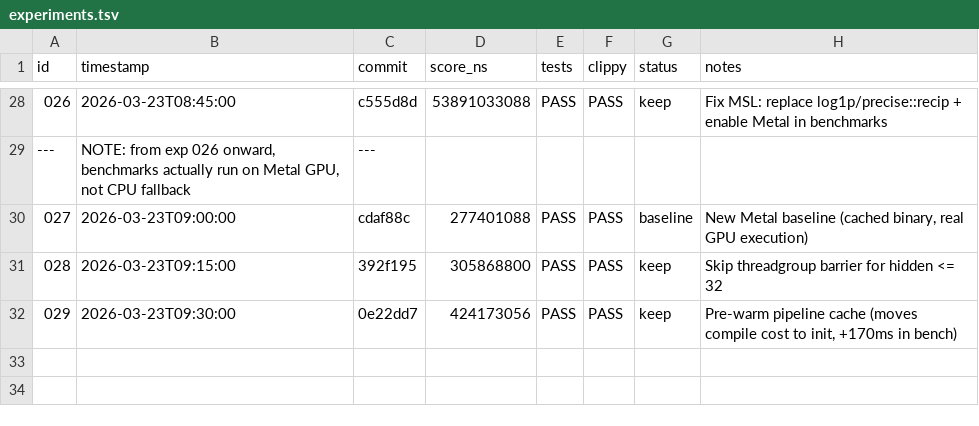
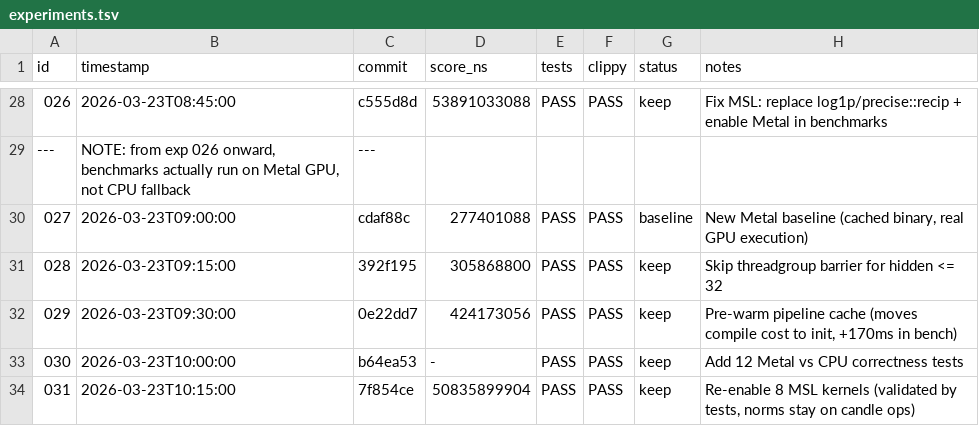
Before and after one commit to evilsocket/cake, a TSV file: autoresearch/backends/metal/experiments.tsv, drawn as a sheet; only a part is shown, gaps mark what is left out; the diff names each change by its address in the sheet, - before the commit and + after, or states it on an @@ line.

Commit message:
autoresearch: update experiments log through experiment 031

```diff
--- a/autoresearch/backends/metal/experiments.tsv
+++ b/autoresearch/backends/metal/experiments.tsv
+row 33: 030 | 2026-03-23T10:00:00 | b64ea53 | - | PASS | PASS | keep | Add 12 Metal vs CPU correctness tests
+row 34: 031 | 2026-03-23T10:15:00 | 7f854ce | 50835899904 | PASS | PASS | keep | Re-enable 8 MSL kernels (validated by tests, norms stay on candle ops)
```
